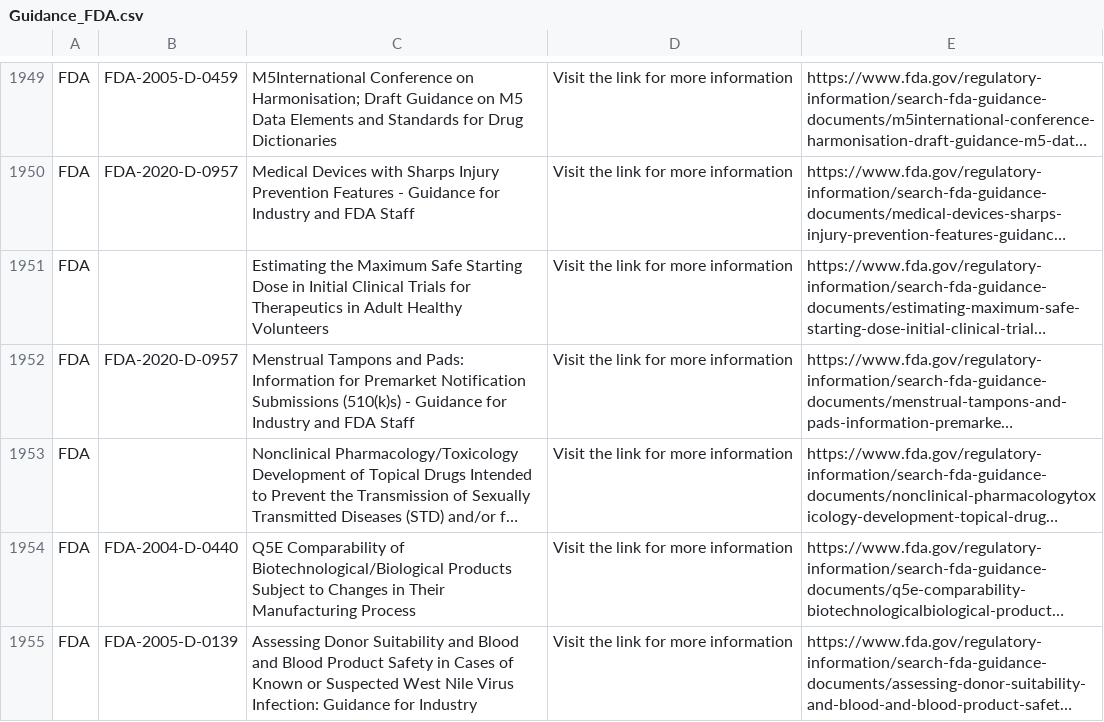
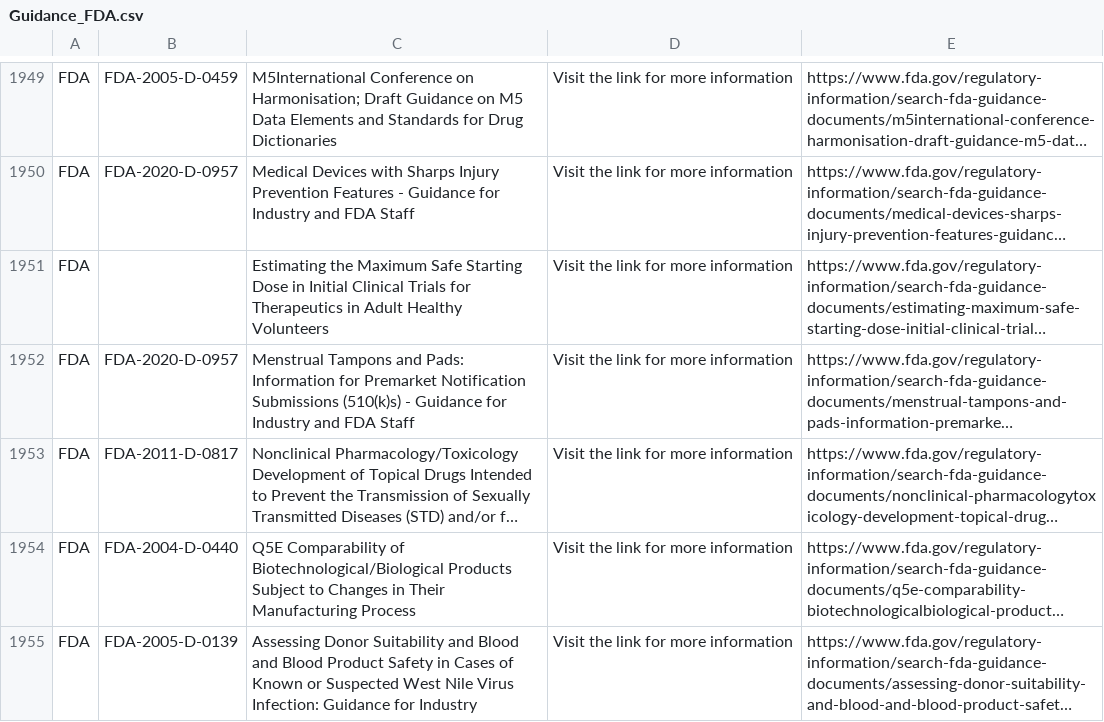
Before and after one commit to MartinCKing/Standards-Selector, a CSV file: Guidance_FDA.csv, drawn as a sheet; only a part is shown, gaps mark what is left out; long unchanged cells end in …; the diff names each change by its address in the sheet, - before the commit and + after, or states it on an @@ line.

Commit message:
Update Guidance_FDA.csv

```diff
--- a/Guidance_FDA.csv
+++ b/Guidance_FDA.csv
-B1953: (empty)
+B1953: FDA-2011-D-0817
```
